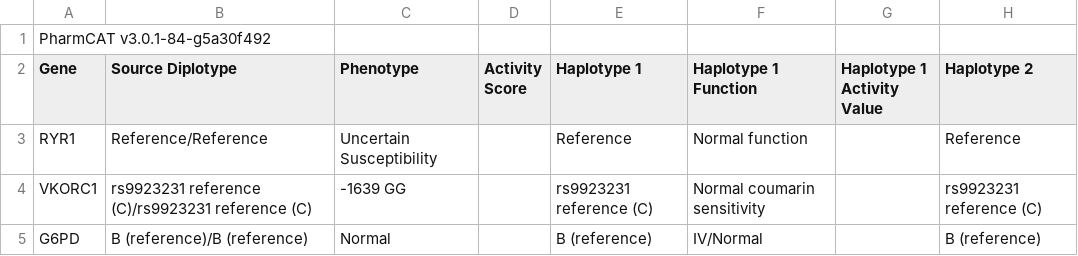
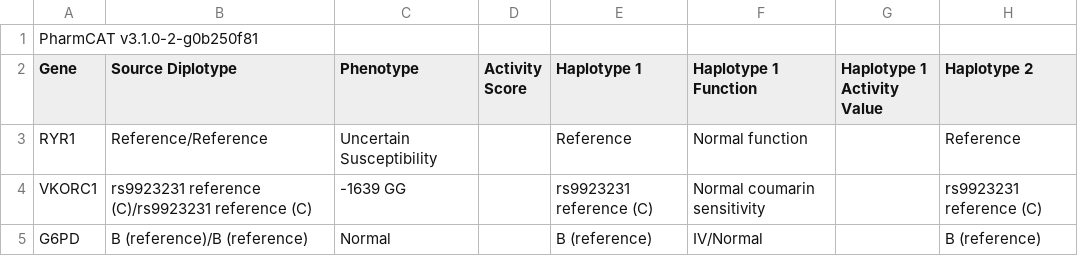
Before and after one commit to PharmGKB/PharmCAT, a TSV file: docs/examples/pharmcat.example.report.tsv, drawn as a sheet; only a part is shown; the diff names each change by its address in the sheet, - before the commit and + after, or states it on an @@ line.

Commit message:
fix(data): update data for DPWG recommendations

```diff
--- a/docs/examples/pharmcat.example.report.tsv
+++ b/docs/examples/pharmcat.example.report.tsv
-A1 (Gene): PharmCAT v3.0.1-84-g5a30f492
+A1 (Gene): PharmCAT v3.1.0-2-g0b250f81
```
Also changed, not shown: docs/examples/pharmcat.example2.report.tsv, 13 other files.
